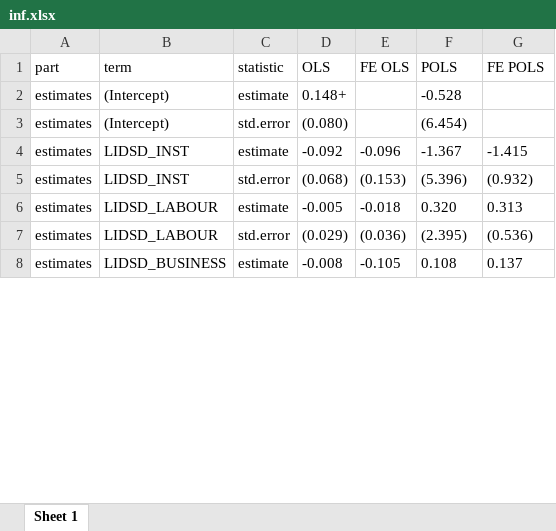
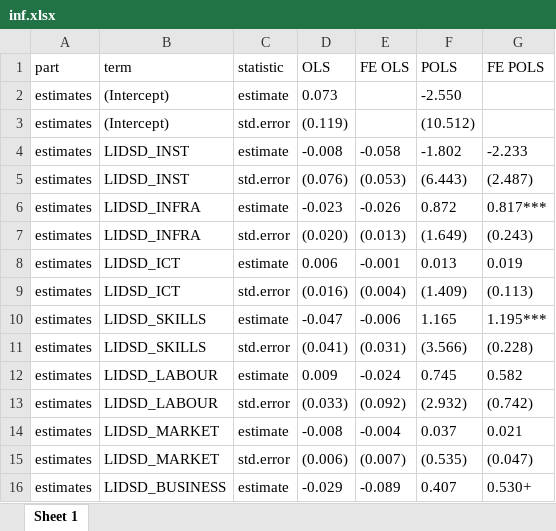
Before and after one commit to imedkrisna/ufm, an Excel workbook: reg/inf.xlsx, sheet Sheet 1, drawn as a sheet; only a part is shown; values as stored, in another font and other column widths than the file's, no borders; addresses are those after the commit; the diff covers the shown part only; the diff names each change by its address in the sheet, - before the commit and + after, or states it on an @@ line.

```diff
--- a/reg/inf.xlsx (sheet Sheet 1)
+++ b/reg/inf.xlsx (sheet Sheet 1)
-D2 (OLS): 0.148+
+D2 (OLS): 0.073
-F2 (POLS): -0.528
+F2 (POLS): -2.550
-D3 (OLS): (0.080)
+D3 (OLS): (0.119)
-F3 (POLS): (6.454)
+F3 (POLS): (10.512)
-D4 (OLS): -0.092
+D4 (OLS): -0.008
-E4 (FE OLS): -0.096
+E4 (FE OLS): -0.058
-F4 (POLS): -1.367
+F4 (POLS): -1.802
-G4 (FE POLS): -1.415
+G4 (FE POLS): -2.233
-D5 (OLS): (0.068)
+D5 (OLS): (0.076)
-E5 (FE OLS): (0.153)
+E5 (FE OLS): (0.053)
-F5 (POLS): (5.396)
+F5 (POLS): (6.443)
-G5 (FE POLS): (0.932)
+G5 (FE POLS): (2.487)
+row 6: estimates | LIDSD_INFRA | estimate | -0.023 | -0.026 | 0.872 | 0.817***
+row 7: estimates | LIDSD_INFRA | std.error | (0.020) | (0.013) | (1.649) | (0.243)
+row 8: estimates | LIDSD_ICT | estimate | 0.006 | -0.001 | 0.013 | 0.019
+row 9: estimates | LIDSD_ICT | std.error | (0.016) | (0.004) | (1.409) | (0.113)
+row 10: estimates | LIDSD_SKILLS | estimate | -0.047 | -0.006 | 1.165 | 1.195***
+row 11: estimates | LIDSD_SKILLS | std.error | (0.041) | (0.031) | (3.566) | (0.228)
-D12 (OLS): -0.005
+D12 (OLS): 0.009
-E12 (FE OLS): -0.018
+E12 (FE OLS): -0.024
-F12 (POLS): 0.320
+F12 (POLS): 0.745
-G12 (FE POLS): 0.313
+G12 (FE POLS): 0.582
-D13 (OLS): (0.029)
+D13 (OLS): (0.033)
-E13 (FE OLS): (0.036)
+E13 (FE OLS): (0.092)
-F13 (POLS): (2.395)
+F13 (POLS): (2.932)
-G13 (FE POLS): (0.536)
+G13 (FE POLS): (0.742)
+row 14: estimates | LIDSD_MARKET | estimate | -0.008 | -0.004 | 0.037 | 0.021
+row 15: estimates | LIDSD_MARKET | std.error | (0.006) | (0.007) | (0.535) | (0.047)
-D16 (OLS): -0.008
+D16 (OLS): -0.029
-E16 (FE OLS): -0.105
+E16 (FE OLS): -0.089
-F16 (POLS): 0.108
+F16 (POLS): 0.407
-G16 (FE POLS): 0.137
+G16 (FE POLS): 0.530+
```
Also changed, not shown: 2 added rows, 2 removed rows and 34 edited cells elsewhere in this sheet, reg/gap.xlsx, reg/gapt.xlsx, 43 other files.
